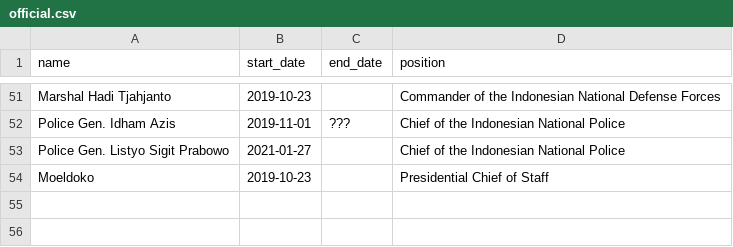
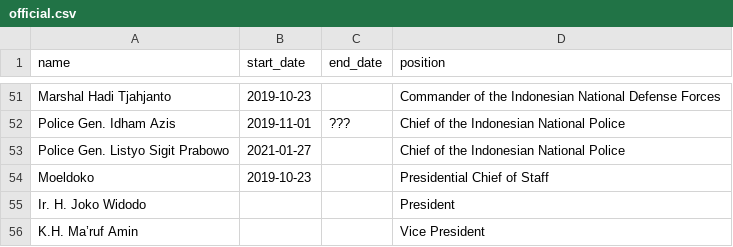
Before and after one commit to every-politician-scrapers/indonesia-ministers, a CSV file: data/official.csv, drawn as a sheet; only a part is shown, gaps mark what is left out; the diff names each change by its address in the sheet, - before the commit and + after, or states it on an @@ line.

Commit message:
Also get the President and VP
This isn't an ideal way to add these, but it's Good Enough For Now.

```diff
--- a/data/official.csv
+++ b/data/official.csv
+row 55: Ir. H. Joko Widodo |  |  | President
+row 56: K.H. Ma’ruf Amin |  |  | Vice President
```
Also changed, not shown: 1 other file.
